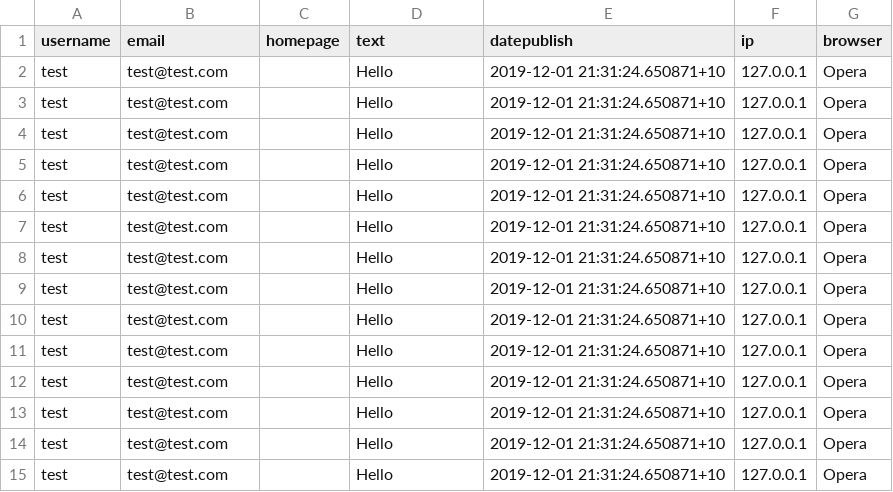
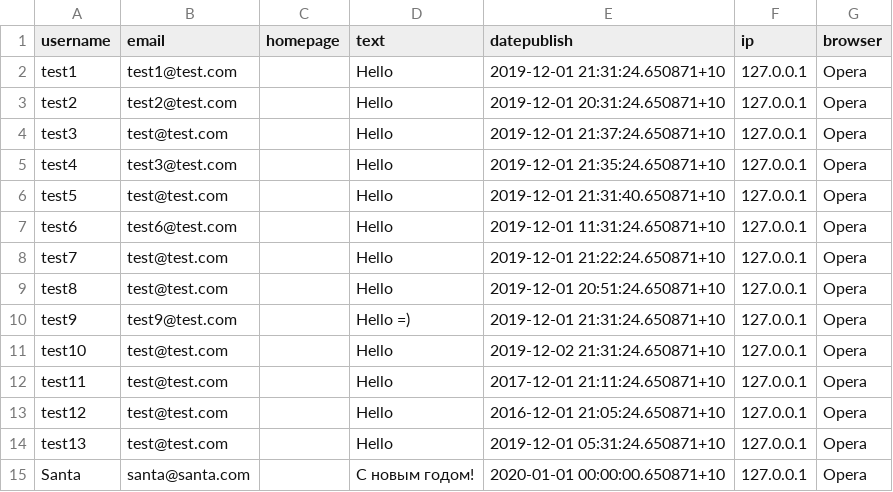
Before and after one commit to xKIVIx/guestbook, a CSV file: demoData.csv, drawn as a sheet; only a part is shown; the diff covers the shown part only.

Commit message:
Обновление демо данных

```diff
--- a/demoData.csv
+++ b/demoData.csv
@@ -1,15 +1,15 @@
 username,email,homepage,text,datepublish,ip,browser
-"test","test@test.com","","Hello","2019-12-01 21:31:24.650871+10","127.0.0.1","Opera"
-"test","test@test.com","","Hello","2019-12-01 21:31:24.650871+10","127.0.0.1","Opera"
-"test","test@test.com","","Hello","2019-12-01 21:31:24.650871+10","127.0.0.1","Opera"
-"test","test@test.com","","Hello","2019-12-01 21:31:24.650871+10","127.0.0.1","Opera"
-"test","test@test.com","","Hello","2019-12-01 21:31:24.650871+10","127.0.0.1","Opera"
-"test","test@test.com","","Hello","2019-12-01 21:31:24.650871+10","127.0.0.1","Opera"
-"test","test@test.com","","Hello","2019-12-01 21:31:24.650871+10","127.0.0.1","Opera"
-"test","test@test.com","","Hello","2019-12-01 21:31:24.650871+10","127.0.0.1","Opera"
-"test","test@test.com","","Hello","2019-12-01 21:31:24.650871+10","127.0.0.1","Opera"
-"test","test@test.com","","Hello","2019-12-01 21:31:24.650871+10","127.0.0.1","Opera"
-"test","test@test.com","","Hello","2019-12-01 21:31:24.650871+10","127.0.0.1","Opera"
-"test","test@test.com","","Hello","2019-12-01 21:31:24.650871+10","127.0.0.1","Opera"
-"test","test@test.com","","Hello","2019-12-01 21:31:24.650871+10","127.0.0.1","Opera"
-"test","test@test.com","","Hello","2019-12-01 21:31:24.650871+10","127.0.0.1","Opera"
+"test1","test1@test.com","","Hello","2019-12-01 21:31:24.650871+10","127.0.0.1","Opera"
+"test2","test2@test.com","","Hello","2019-12-01 20:31:24.650871+10","127.0.0.1","Opera"
+"test3","test@test.com","","Hello","2019-12-01 21:37:24.650871+10","127.0.0.1","Opera"
+"test4","test3@test.com","","Hello","2019-12-01 21:35:24.650871+10","127.0.0.1","Opera"
+"test5","test@test.com","","Hello","2019-12-01 21:31:40.650871+10","127.0.0.1","Opera"
+"test6","test6@test.com","","Hello","2019-12-01 11:31:24.650871+10","127.0.0.1","Opera"
+"test7","test@test.com","","Hello","2019-12-01 21:22:24.650871+10","127.0.0.1","Opera"
+"test8","test@test.com","","Hello","2019-12-01 20:51:24.650871+10","127.0.0.1","Opera"
+"test9","test9@test.com","","Hello =)","2019-12-01 21:31:24.650871+10","127.0.0.1","Opera"
+"test10","test@test.com","","Hello","2019-12-02 21:31:24.650871+10","127.0.0.1","Opera"
+"test11","test@test.com","","Hello","2017-12-01 21:11:24.650871+10","127.0.0.1","Opera"
+"test12","test@test.com","","Hello","2016-12-01 21:05:24.650871+10","127.0.0.1","Opera"
+"test13","test@test.com","","Hello","2019-12-01 05:31:24.650871+10","127.0.0.1","Opera"
+"Santa","santa@santa.com","","С новым годом!","2020-01-01 00:00:00.650871+10","127.0.0.1","Opera"
```
Also changed, not shown: 47 edited cells elsewhere in this file.
